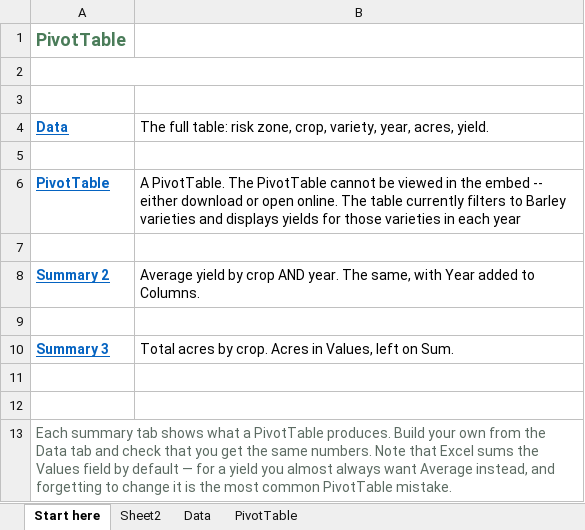
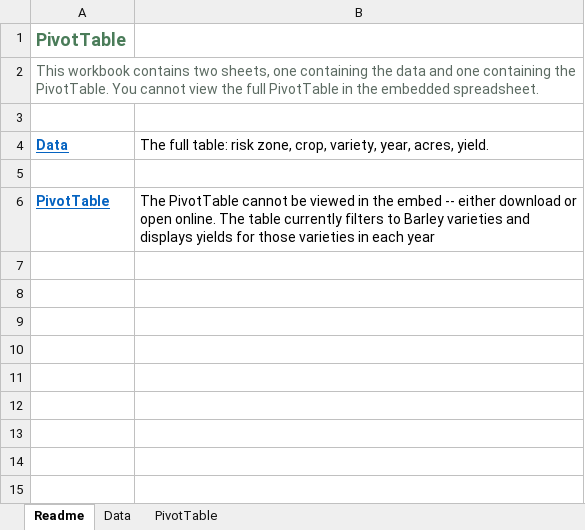
Before and after one commit to peterJslade/arec261-textbook, an Excel workbook: textbook_examples/mod01_pivot.xlsx, sheet Readme, drawn as a sheet; values as stored, in another font and other column widths than the file's, no borders; the diff names each change by its address in the sheet, - before the commit and + after, or states it on an @@ line.

Commit message:
Copy edits to Working with Data in Excel, and a real PivotTable
Consistent code formatting for function names, em-dashes converted to the
house style, less bolding, and a rewritten wide/long section.

mod01_pivot.xlsx now contains a genuine PivotTable built in Excel -- barley
varieties by year with a Crop filter -- which openpyxl could not generate.

```diff
--- a/textbook_examples/mod01_pivot.xlsx (sheet Readme)
+++ b/textbook_examples/mod01_pivot.xlsx (sheet Readme)
-sheet tab: Start here
+sheet tab: Readme
-sheet tab: Sheet2
-A2: (empty)
+A2: This workbook contains two sheets, one containing the data and one containing the PivotTable. You cannot view the full PivotTable in the embedded spreadsheet.
-B6: A PivotTable. The PivotTable…
+B6: The PivotTable…
-row 7: (empty)
-row 8: Summary 2 | Average yield by crop AND year. The same, with Year added to Columns.
-row 9: (empty)
-row 10: Summary 3 | Total acres by crop. Acres in Values, left on Sum.
-row 11: (empty)
-row 12: (empty)
-row 13: Each summary tab shows what a PivotTable produces. Build your own from the Data tab and check that you get the same numbers. Note that Excel sums the Values field by default — for a yield you almost always want Average instead, and forgetting to change it is the most common PivotTable mistake.
```
Also changed, not shown: charts or pictures, textbook_examples/mod01_cell_formatting.xlsx, 1 other file.
